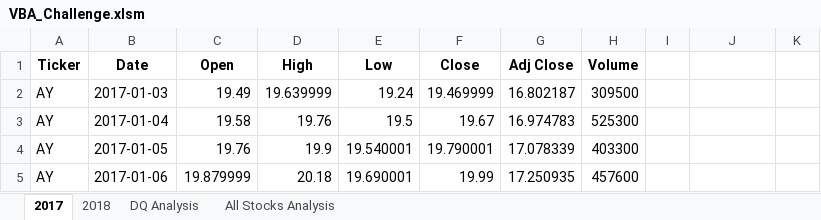
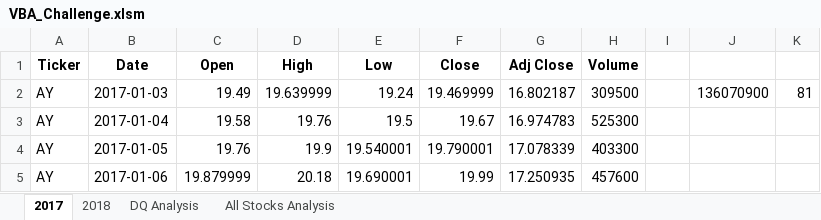
Before and after one commit to BiscuitButter/stock-analysis, an Excel workbook: VBA_Challenge.xlsm, sheet 2017, drawn as a sheet; only a part is shown; values as stored, in another font and other column widths than the file's, no borders; the diff names each change by its address in the sheet, - before the commit and + after, or states it on an @@ line.

```diff
--- a/VBA_Challenge.xlsm (sheet 2017)
+++ b/VBA_Challenge.xlsm (sheet 2017)
-J2: (empty)
+J2: 136070900
-K2: (empty)
+K2: 81
```
Also changed, not shown: sheet All Stocks Analysis, charts or pictures.
